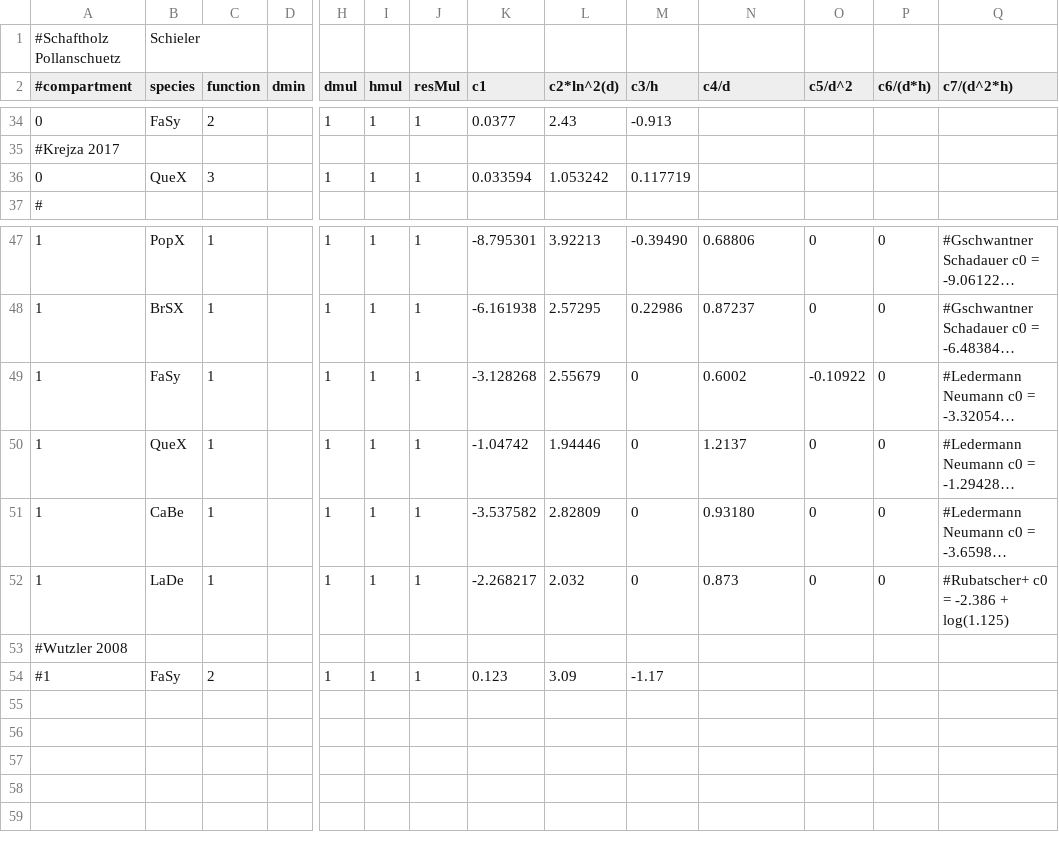
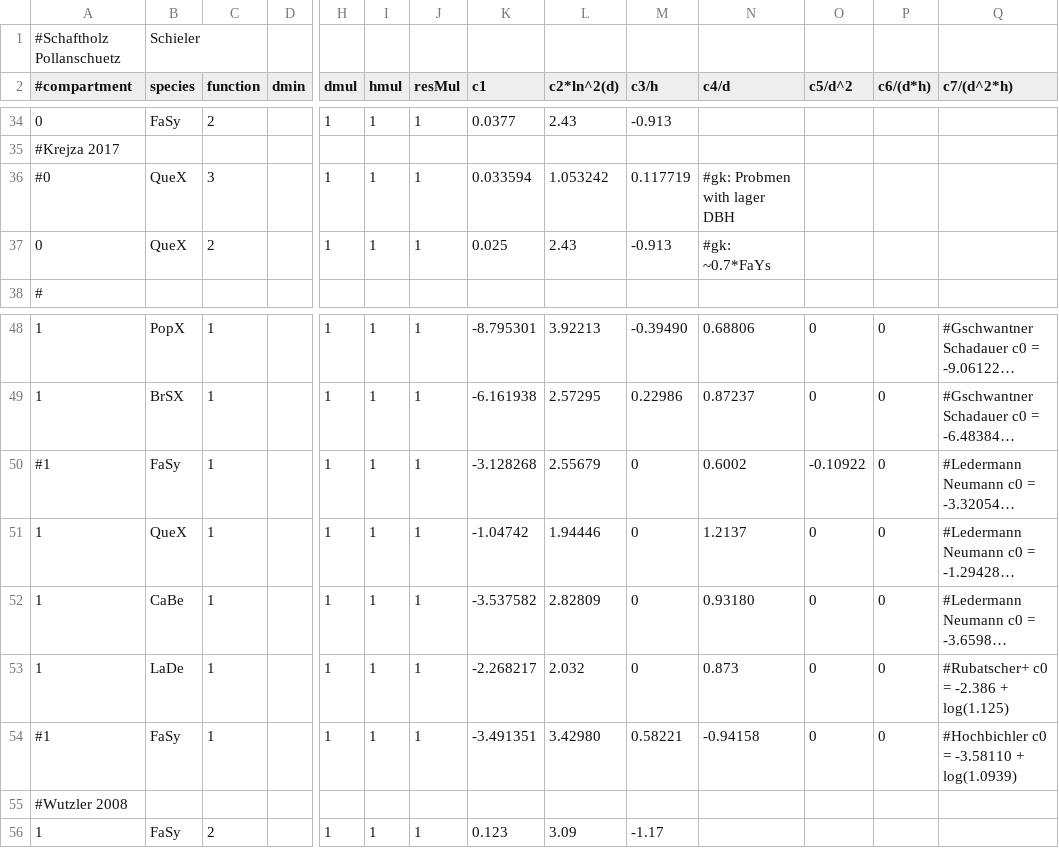
Before and after one commit to GeorgKindermann/bmExpansion, a CSV file: coef.csv, drawn as a sheet; only a part is shown, gaps mark what is left out; long unchanged cells end in …; addresses are those after the commit; rows hold the shown columns only; the diff names each change by its address in the sheet, - before the commit and + after, or states it on an @@ line.

```diff
--- a/coef.csv
+++ b/coef.csv
-A36 (#compartment): 0
+A36 (#compartment): #0
-N36 (c4/d): (empty)
+N36 (c4/d): #gk: Probmen with lager DBH
+row 37: 0 | QueX | 2 |  | 1 | 1 | 1 | 0.025 | 2.43 | -0.913 | #gk: ~0.7*FaYs
-A50 (#compartment): 1
+A50 (#compartment): #1
+row 54: #1 | FaSy | 1 |  | 1 | 1 | 1 | -3.491351 | 3.42980 | 0.58221 | -0.94158 | 0 | 0 | #Hochbichler c0 = -3.58110 + log(1.0939)
-A56 (#compartment): #1
+A56 (#compartment): 1
```
Also changed, not shown: application/caldis/coefSpeciesTranslate.csv, coefLinkSpecies.csv, 7 other files.
